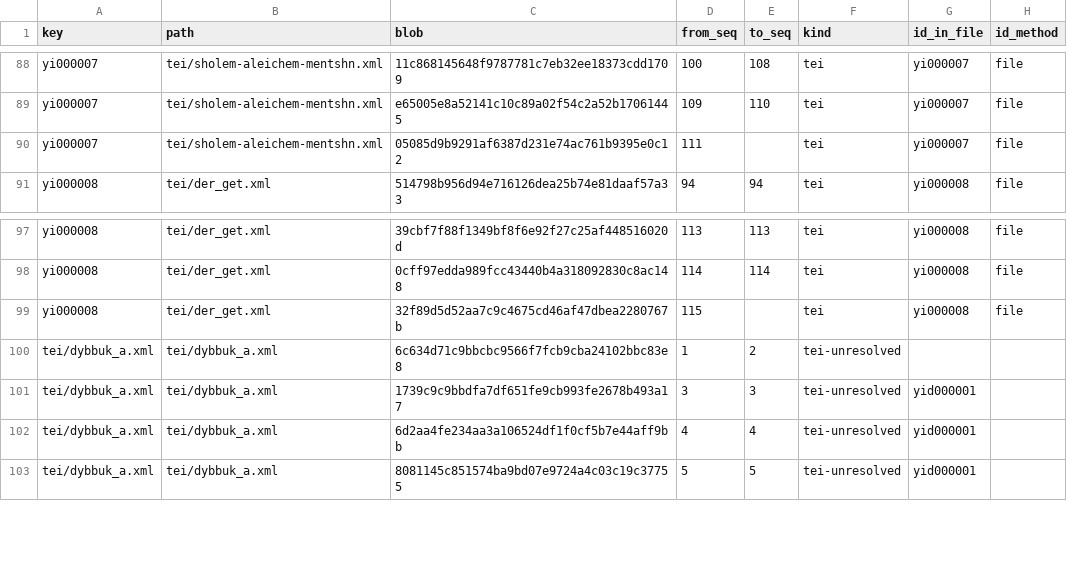
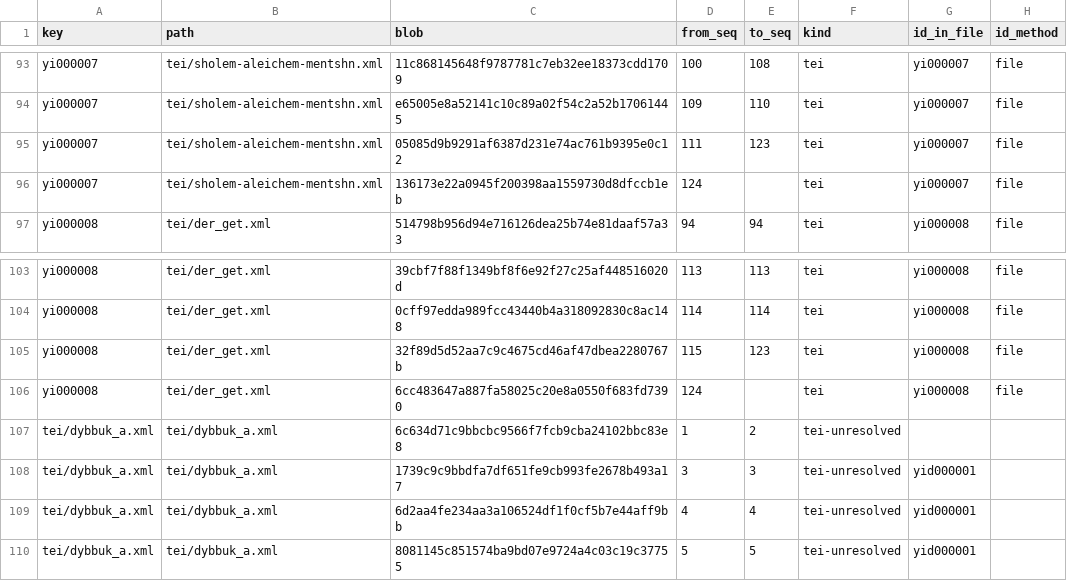
Before and after one commit to dracor-org/dracor-version-index, a CSV file: index/yi/components.csv, drawn as a sheet; only a part is shown, gaps mark what is left out; the diff covers the shown part only.

```diff
--- a/index/yi/components.csv
+++ b/index/yi/components.csv
@@ -89,3 +94,4 @@ yi000007,tei/sholem-aleichem-mentshn.xml,11c868145648f9787781c7eb32ee18373cdd170
 yi000007,tei/sholem-aleichem-mentshn.xml,e65005e8a52141c10c89a02f54c2a52b17061445,109,110,tei,yi000007,file
-yi000007,tei/sholem-aleichem-mentshn.xml,05085d9b9291af6387d231e74ac761b9395e0c12,111,,tei,yi000007,file
+yi000007,tei/sholem-aleichem-mentshn.xml,05085d9b9291af6387d231e74ac761b9395e0c12,111,123,tei,yi000007,file
+yi000007,tei/sholem-aleichem-mentshn.xml,136173e22a0945f200398aa1559730d8dfccb1eb,124,,tei,yi000007,file
 yi000008,tei/der_get.xml,514798b956d94e716126dea25b74e81daaf57a33,94,94,tei,yi000008,file
@@ -98,3 +104,4 @@ yi000008,tei/der_get.xml,39cbf7f88f1349bf8f6e92f27c25af448516020d,113,113,tei,yi
 yi000008,tei/der_get.xml,0cff97edda989fcc43440b4a318092830c8ac148,114,114,tei,yi000008,file
-yi000008,tei/der_get.xml,32f89d5d52aa7c9c4675cd46af47dbea2280767b,115,,tei,yi000008,file
+yi000008,tei/der_get.xml,32f89d5d52aa7c9c4675cd46af47dbea2280767b,115,123,tei,yi000008,file
+yi000008,tei/der_get.xml,6cc483647a887fa58025c20e8a0550f683fd7390,124,,tei,yi000008,file
 tei/dybbuk_a.xml,tei/dybbuk_a.xml,6c634d71c9bbcbc9566f7fcb9cba24102bbc83e8,1,2,tei-unresolved,,
```
Also changed, not shown: 5 added rows and 5 edited cells elsewhere in this file, index/ibs/blobs.csv, index/ibs/components.csv, 8 other files.
